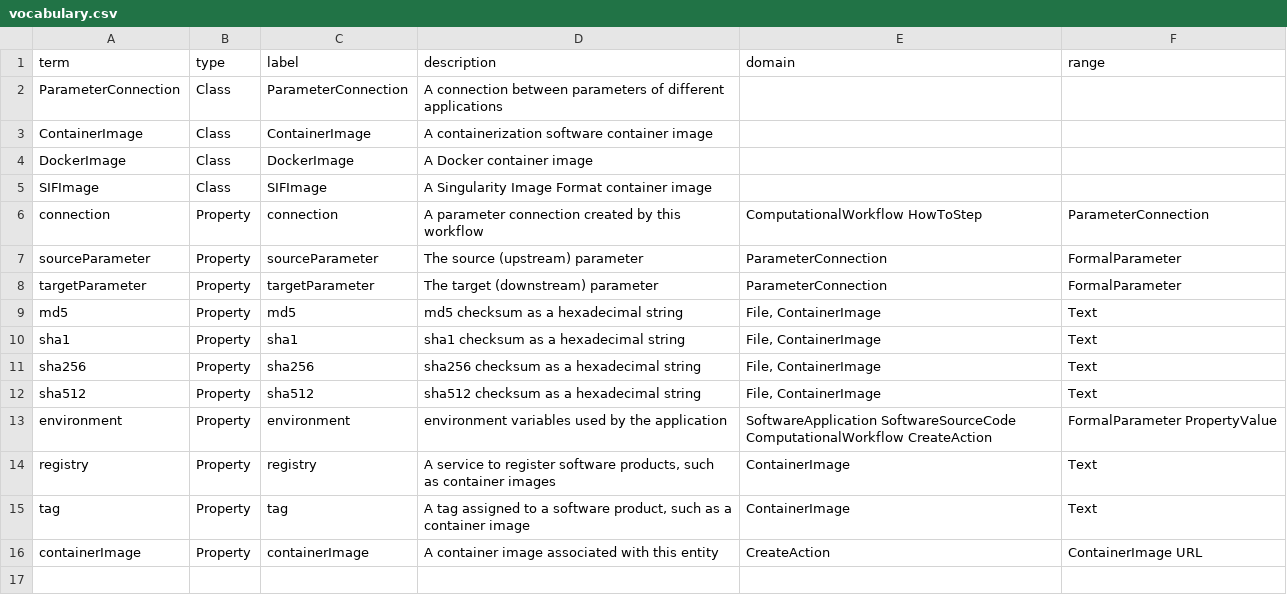
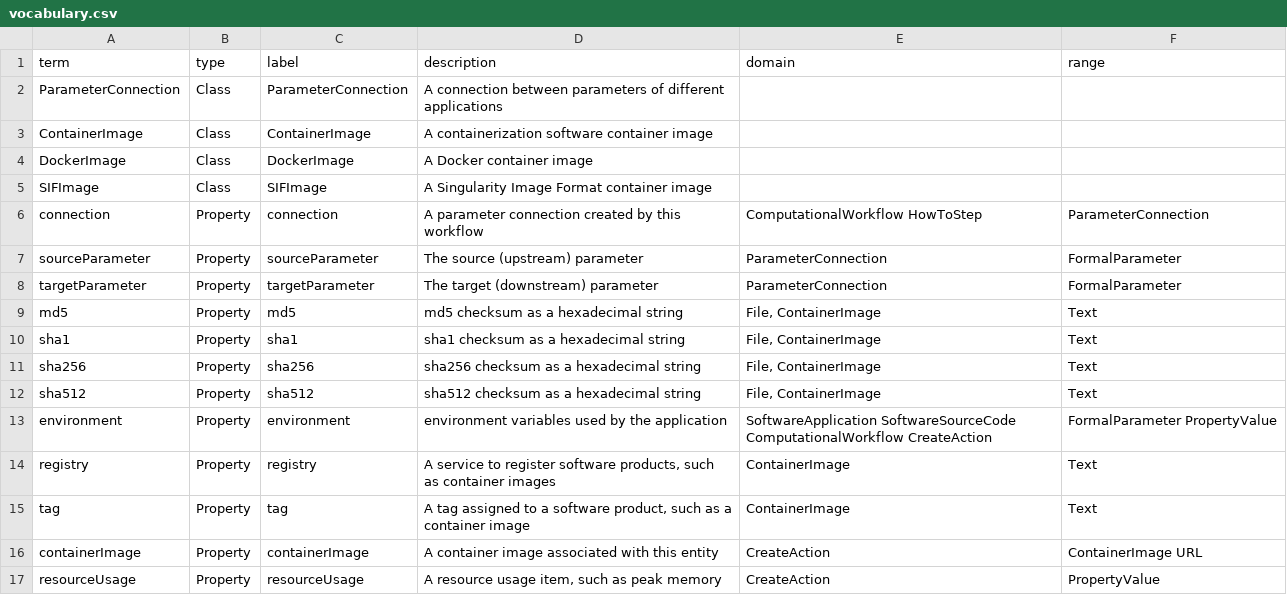
Before and after one commit to ResearchObject/ro-terms, a CSV file: workflow-run/vocabulary.csv, drawn as a sheet; the diff names each change by its address in the sheet, - before the commit and + after, or states it on an @@ line.

Commit message:
workflow-run: add resourceUsage

```diff
--- a/workflow-run/vocabulary.csv
+++ b/workflow-run/vocabulary.csv
+row 17: resourceUsage | Property | resourceUsage | A resource usage item, such as peak memory | CreateAction | PropertyValue
```
Also changed, not shown: 1 other file.
